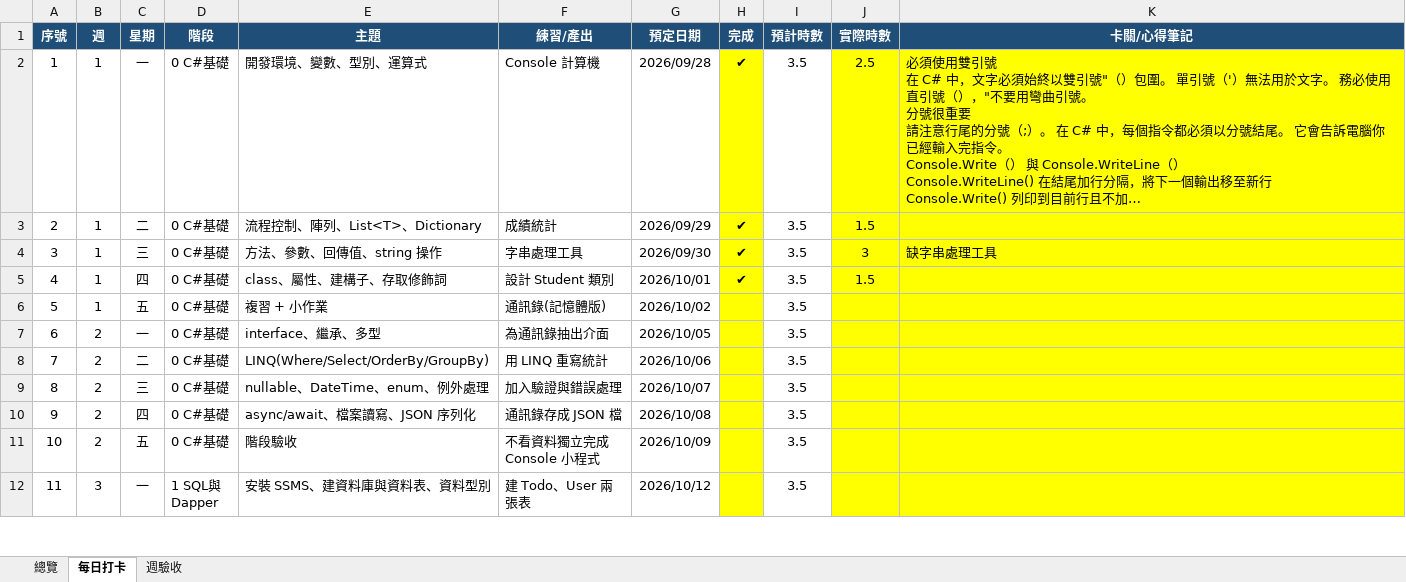
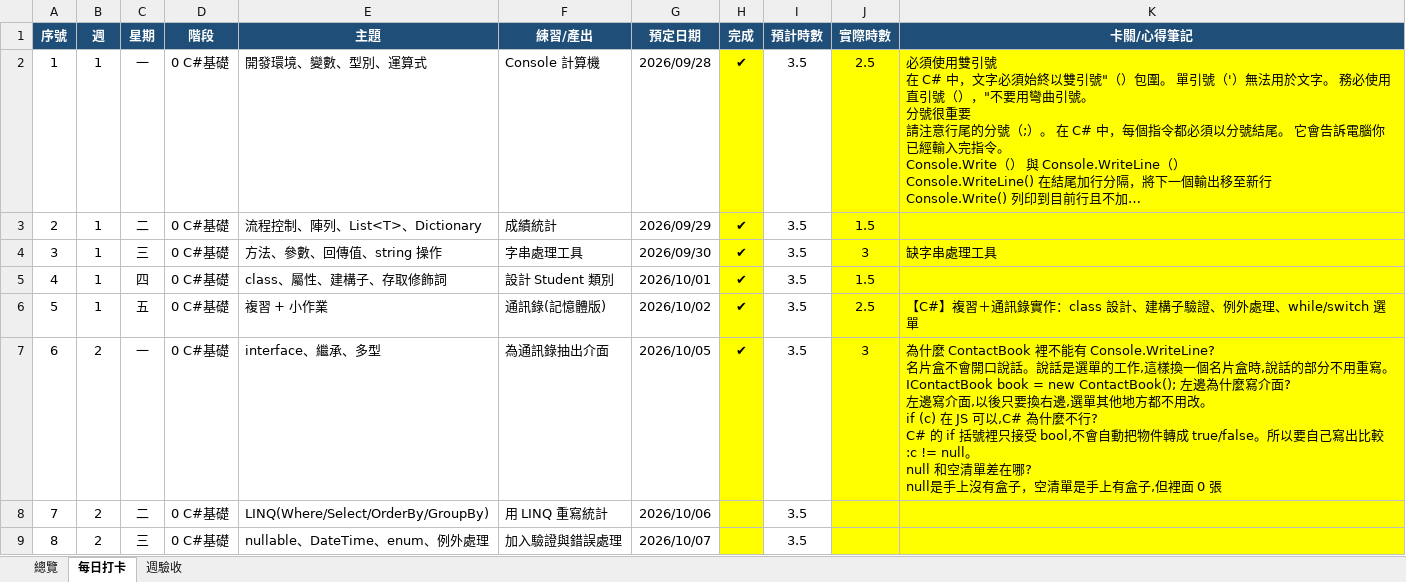
Before and after one commit to HsinTiLin/Learn, an Excel workbook: 學習進度打卡表.xlsx, sheet 每日打卡, drawn as a sheet; only a part is shown; the shorter side is filled out with more unchanged rows; long unchanged cells end in …; values as stored, in another font and other column widths than the file's, no borders; conditional formats not drawn; ↵ is a line break in a cell; the diff names each change by its address in the sheet, - before the commit and + after, or states it on an @@ line.

```diff
--- a/學習進度打卡表.xlsx (sheet 每日打卡)
+++ b/學習進度打卡表.xlsx (sheet 每日打卡)
-H6:H7 (完成): (empty)
+H6:H7 (完成): ✔
-J6 (實際時數): (empty)
+J6 (實際時數): 2.5
-K6 (卡關/心得筆記): (empty)
+K6 (卡關/心得筆記): 【C#】複習＋通訊錄實作：class 設計、建構子驗證、例外處理、while/switch 選單
-J7 (實際時數): (empty)
+J7 (實際時數): 3
-K7 (卡關/心得筆記): (empty)
+K7 (卡關/心得筆記): 為什麼 ContactBook 裡不能有 Console.WriteLine? ↵ 名片盒不會開口說話。說話是選單的工作,這樣換一個名片盒時,說話的部分不用重寫。 ↵ IContactBook book = new ContactBook(); 左邊為什麼寫介面? ↵ 左邊寫介面,以後只要換右邊,選單其他地方都不用改。 ↵ if (c) 在 JS 可以,C# 為什麼不行? ↵ C# 的 if 括號裡只接受 bool,不會自動把物件轉成 true/false。所以要自己寫出比較:c != null。 ↵ null 和空清單差在哪? ↵ null是手上沒有盒子，空清單是手上有盒子,但裡面 0 張
```
Also changed, not shown: sheet 總覽, 5 other files.
